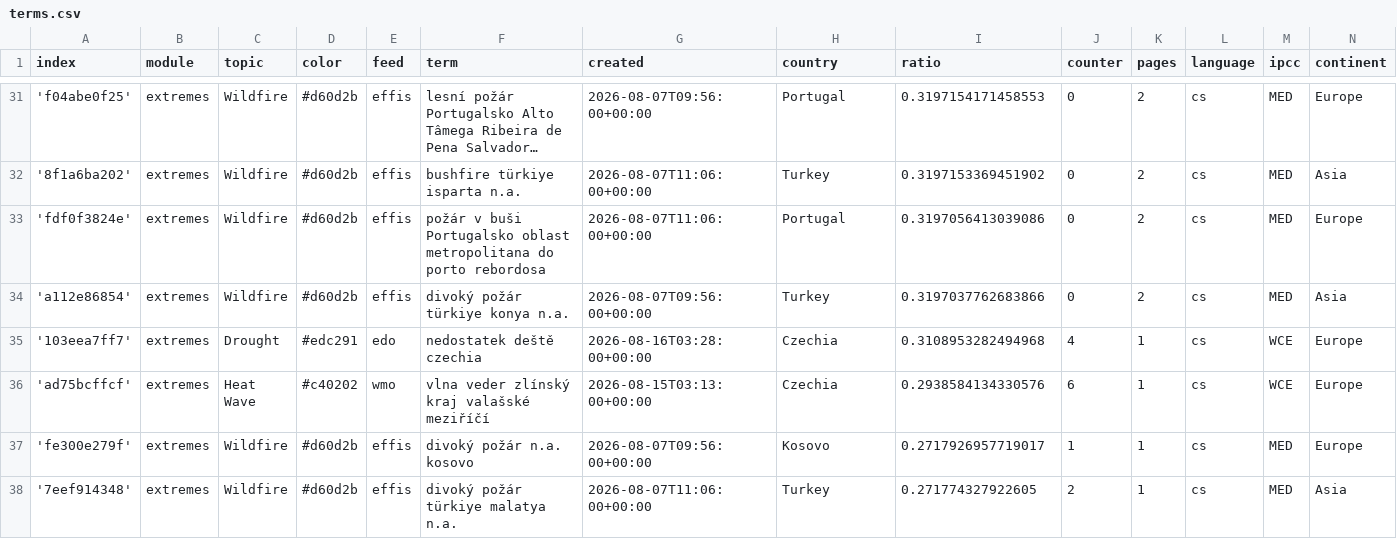
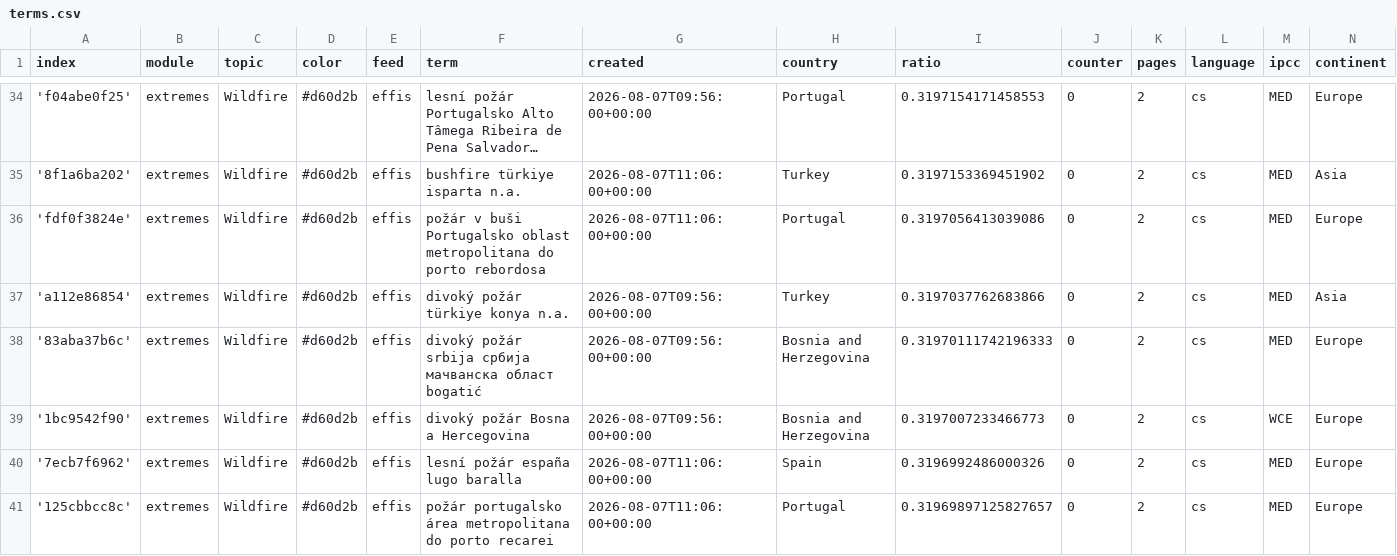
Before and after one commit to Leoniews/czechExtremes, a CSV file: terms.csv, drawn as a sheet; only a part is shown, gaps mark what is left out; the shorter side is filled out with more unchanged rows; long unchanged cells end in …; the diff covers the shown part only; the diff names each change by its address in the sheet, - before the commit and + after, or states it on an @@ line.

Commit message:
Commit from GitHub Actions (import:0.0)

```diff
--- a/terms.csv
+++ b/terms.csv
+row 38: '83aba37b6c' | extremes | Wildfire | #d60d2b | effis | divoký požár srbija сpбија мачванска област bogatić | 2026-08-07T09:56:00+00:00 | Bosnia and Herzegovina | 0.31970111742196333 | 0 | 2 | cs | MED | Europe
+row 39: '1bc9542f90' | extremes | Wildfire | #d60d2b | effis | divoký požár Bosna a Hercegovina | 2026-08-07T09:56:00+00:00 | Bosnia and Herzegovina | 0.3197007233466773 | 0 | 2 | cs | WCE | Europe
+row 40: '7ecb7f6962' | extremes | Wildfire | #d60d2b | effis | lesní požár españa lugo baralla | 2026-08-07T11:06:00+00:00 | Spain | 0.3196992486000326 | 0 | 2 | cs | MED | Europe
+row 41: '125cbbcc8c' | extremes | Wildfire | #d60d2b | effis | požár portugalsko área metropolitana do porto recarei | 2026-08-07T11:06:00+00:00 | Portugal | 0.31969897125827657 | 0 | 2 | cs | MED | Europe
```
Also changed, not shown: 6 added rows and 7 edited cells elsewhere in this file.
